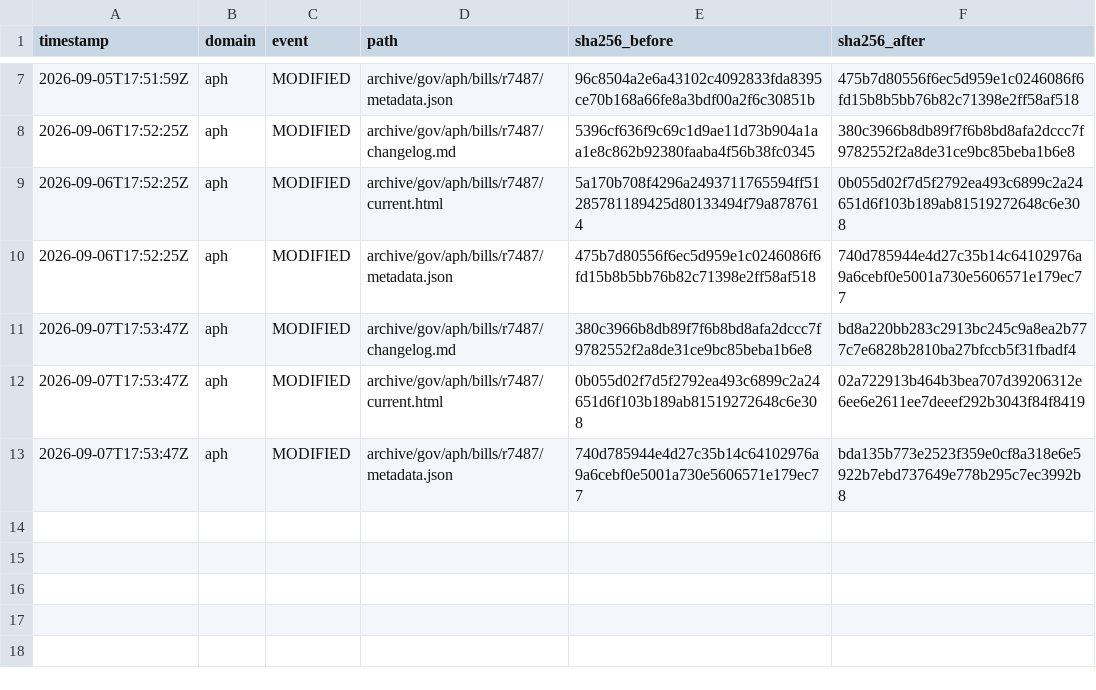
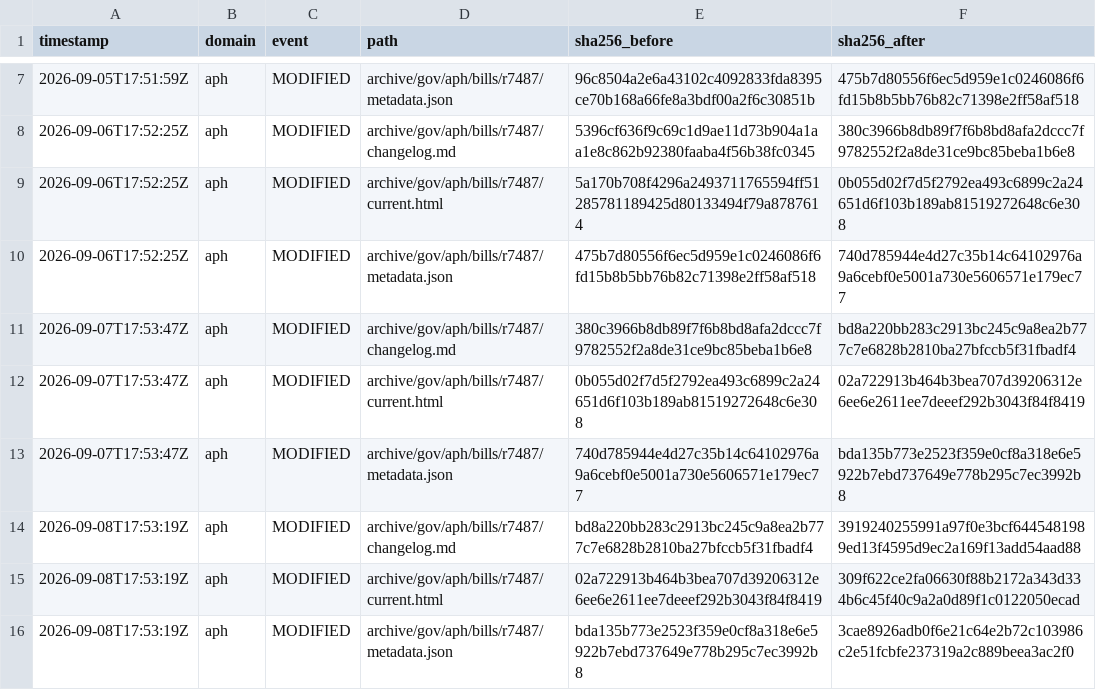
Before and after one commit to myNDISwiki/MyNDIS, a CSV file: archive/reports/aph/change-ledger.csv, drawn as a sheet; only a part is shown, gaps mark what is left out.

```diff
--- a/archive/reports/aph/change-ledger.csv
+++ b/archive/reports/aph/change-ledger.csv
@@ -13 +13,4 @@ timestamp,domain,event,path,sha256_before,sha256_after
 2026-09-07T17:53:47Z,aph,MODIFIED,archive/gov/aph/bills/r7487/metadata.json,740d785944e4d27c35b14c64102976a9a6cebf0e5001a730e5606571e179ec77,bda135b773e2523f359e0cf8a318e6e5922b7ebd737649e778b295c7ec3992b8
+2026-09-08T17:53:19Z,aph,MODIFIED,archive/gov/aph/bills/r7487/changelog.md,bd8a220bb283c2913bc245c9a8ea2b777c7e6828b2810ba27bfccb5f31fbadf4,3919240255991a97f0e3bcf6445481989ed13f4595d9ec2a169f13add54aad88
+2026-09-08T17:53:19Z,aph,MODIFIED,archive/gov/aph/bills/r7487/current.html,02a722913b464b3bea707d39206312e6ee6e2611ee7deeef292b3043f84f8419,309f622ce2fa06630f88b2172a343d334b6c45f40c9a2a0d89f1c0122050ecad
+2026-09-08T17:53:19Z,aph,MODIFIED,archive/gov/aph/bills/r7487/metadata.json,bda135b773e2523f359e0cf8a318e6e5922b7ebd737649e778b295c7ec3992b8,3cae8926adb0f6e21c64e2b72c103986c2e51fcbfe237319a2c889beea3ac2f0
```
Also changed, not shown: archive/reports/engage-ndis/change-ledger.csv, archive/reports/ndia/change-ledger.csv, 24 other files.
